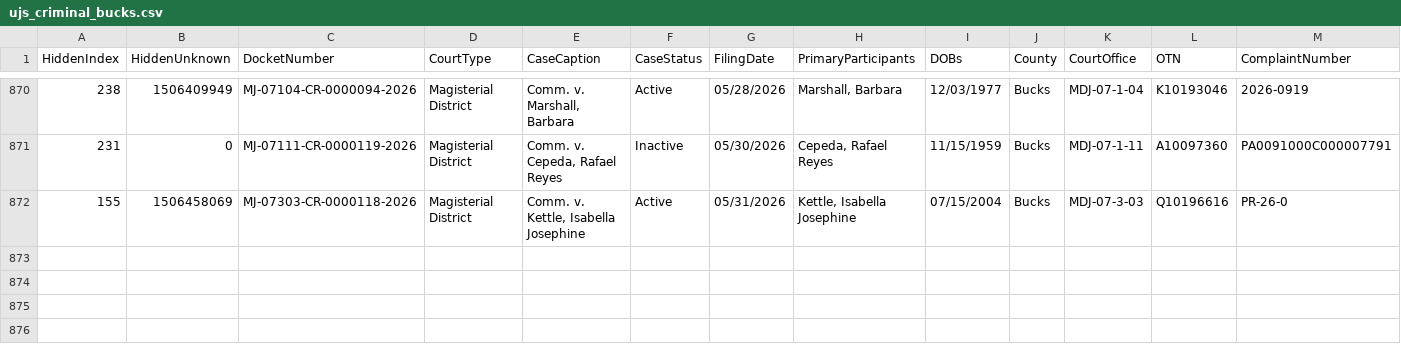
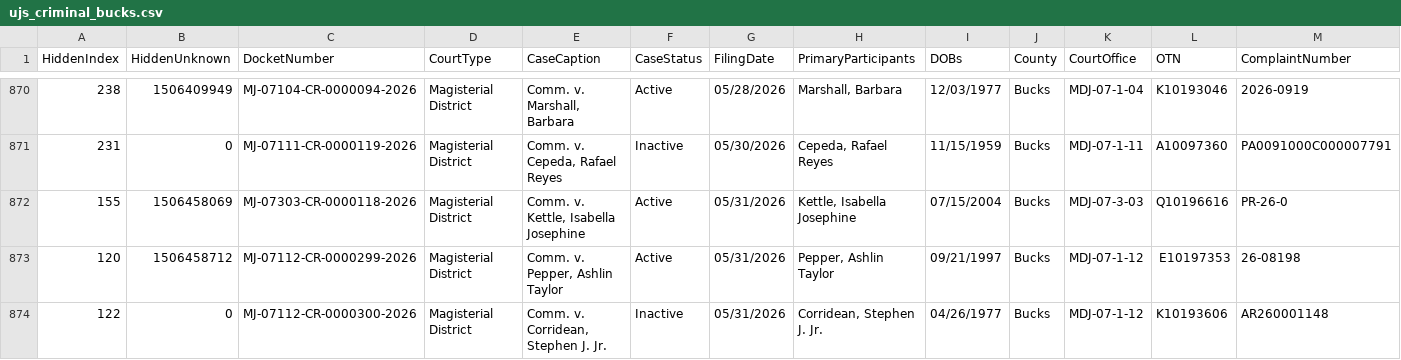
Before and after one commit to CUlleryUSATRepos/BucksCriminalUJSScrapeRepo, a CSV file: ujs_criminal_bucks.csv, drawn as a sheet; only a part is shown, gaps mark what is left out; rows hold the shown columns only; the diff names each change by its address in the sheet, - before the commit and + after, or states it on an @@ line.

```diff
--- a/ujs_criminal_bucks.csv
+++ b/ujs_criminal_bucks.csv
+row 873: 120 | 1506458712 | MJ-07112-CR-0000299-2026 | Magisterial District | Comm. v. Pepper, Ashlin Taylor | Active | 05/31/2026 | Pepper, Ashlin Taylor | 09/21/1997 | Bucks | MDJ-07-1-12 | E10197353 | 26-08198
+row 874: 122 | 0 | MJ-07112-CR-0000300-2026 | Magisterial District | Comm. v. Corridean, Stephen J. Jr. | Inactive | 05/31/2026 | Corridean, Stephen J. Jr. | 04/26/1977 | Bucks | MDJ-07-1-12 | K10193606 | AR260001148
```
Also changed, not shown: docs/data/ujs_criminal_bucks.csv.
